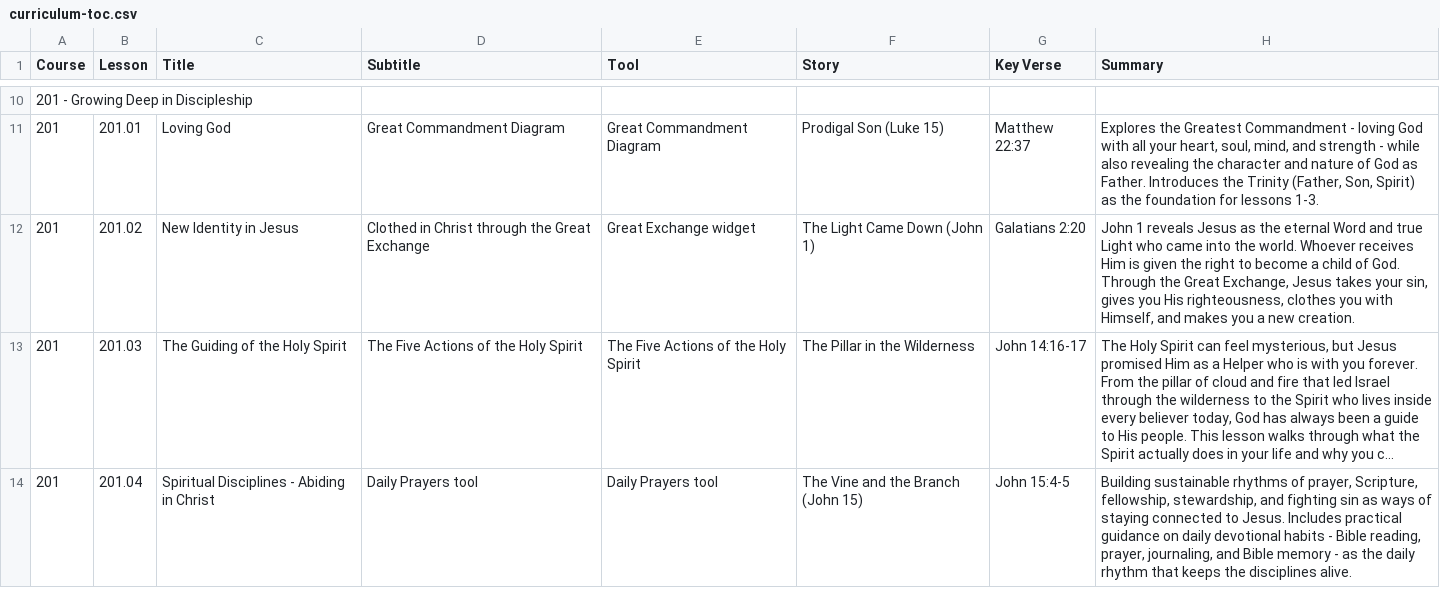
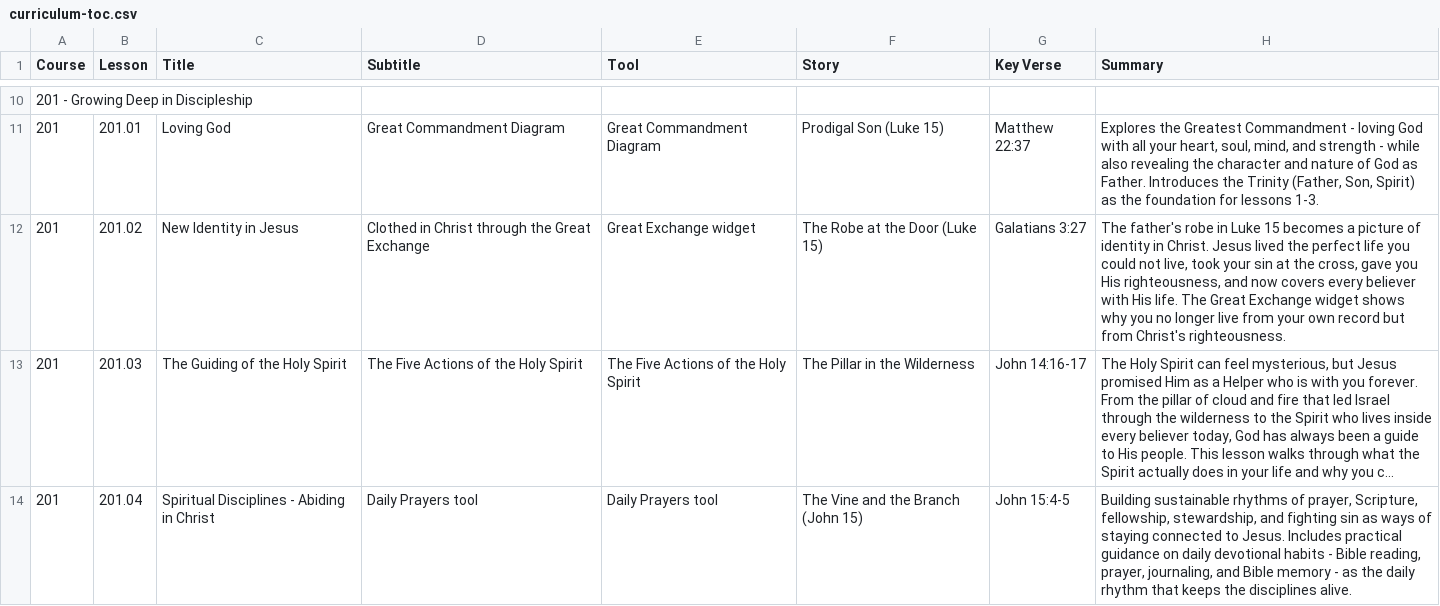
Before and after one commit to davepartin/ministrybag1, a CSV file: discipleship/curriculum-toc.csv, drawn as a sheet; only a part is shown, gaps mark what is left out; long unchanged cells end in …; the diff names each change by its address in the sheet, - before the commit and + after, or states it on an @@ line.

Commit message:
Refine lessons 201-01, 201-02, 201-03, 201-10 for narrative flow and thematic continuity

```diff
--- a/discipleship/curriculum-toc.csv
+++ b/discipleship/curriculum-toc.csv
-F12 (Story): The Light Came Down (John 1)
+F12 (Story): The Robe at the Door (Luke 15)
-G12 (Key Verse): Galatians 2:20
+G12 (Key Verse): Galatians 3:27
-H12 (Summary): John 1 reveals Jesus as the eternal Word and true Light who came into the world. Whoever receives Him is given the right to become a child of God. Through the Great Exchange, Jesus takes your sin, gives you His righteousness, clothes you with Himself, and makes you a new creation.
+H12 (Summary): The father's robe in Luke 15 becomes a picture of identity in Christ. Jesus lived the perfect life you could not live, took your sin at the cross, gave you His righteousness, and now covers every believer with His life. The Great Exchange widget shows why you no longer live from your own record but from Christ's righteousness.
```
Also changed, not shown: 7 other files.
